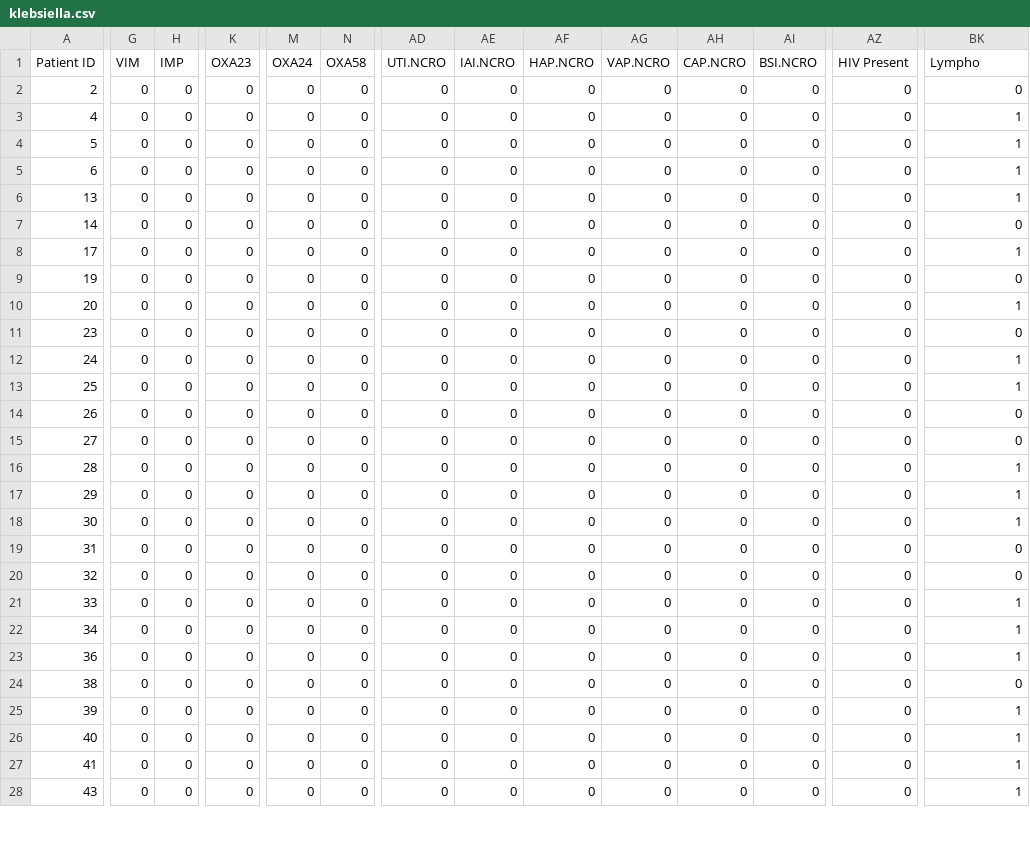
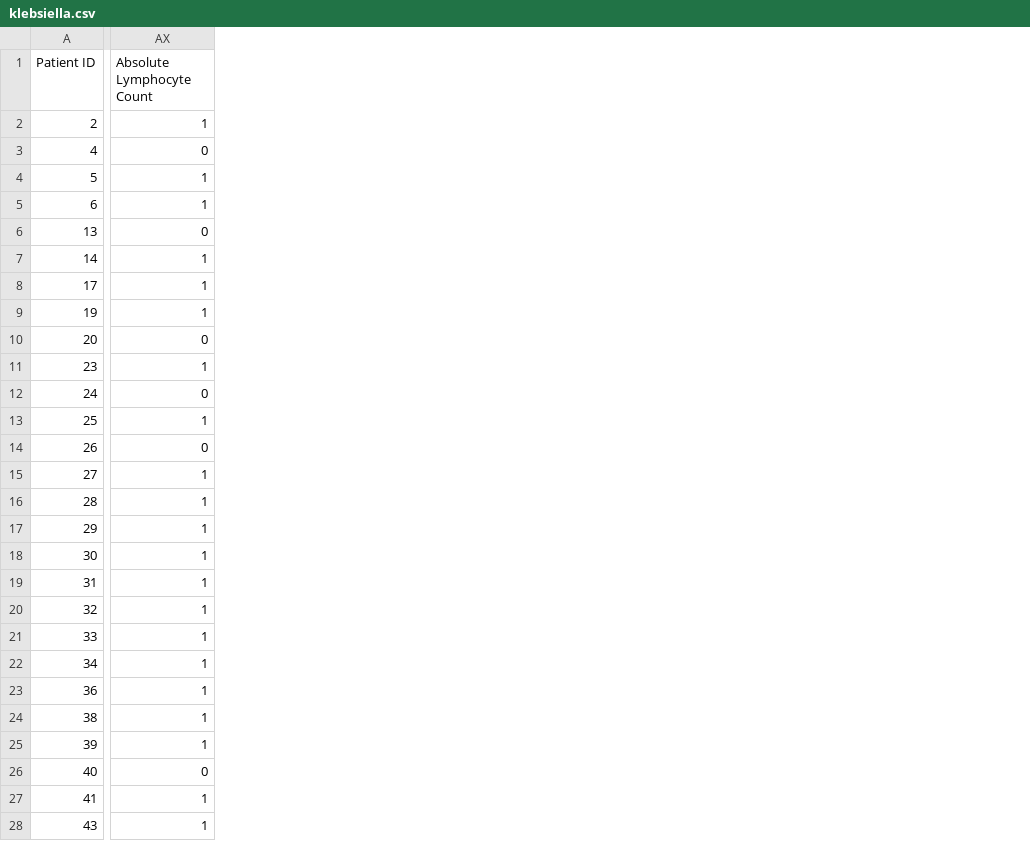
Before and after one commit to Anushka812/CORAL-python-scripts-results, a CSV file: complete_data_116/klebsiella.csv, drawn as a sheet; only a part is shown, gaps mark what is left out; removed rows and columns are numbered as before the commit, all else as after; the diff covers the shown part only; the diff names each change by its address in the sheet, - before the commit and + after, or states it on an @@ line.

Commit message:
Complete data upload

```diff
--- a/complete_data_116/klebsiella.csv
+++ b/complete_data_116/klebsiella.csv
-column G (VIM), rows 2-28: all 0
-column H (IMP), rows 2-28: all 0
-column K (OXA23), rows 2-28: all 0
-column M (OXA24), rows 2-28: all 0
-column N (OXA58), rows 2-28: all 0
-column AD (UTI.NCRO), rows 2-28: all 0
-column AE (IAI.NCRO), rows 2-28: all 0
-column AF (HAP.NCRO), rows 2-28: all 0
-column AG (VAP.NCRO), rows 2-28: all 0
-column AH (CAP.NCRO), rows 2-28: all 0
-column AI (BSI.NCRO), rows 2-28: all 0
-column AZ (HIV Present), rows 2-28: all 0
-AX1: Lympho
+AX1: Absolute Lymphocyte Count
-AX2 (Absolute Lymphocyte Count): 0
+AX2 (Absolute Lymphocyte Count): 1
-AX3 (Absolute Lymphocyte Count): 1
+AX3 (Absolute Lymphocyte Count): 0
-AX6 (Absolute Lymphocyte Count): 1
+AX6 (Absolute Lymphocyte Count): 0
-AX7 (Absolute Lymphocyte Count): 0
+AX7 (Absolute Lymphocyte Count): 1
-AX9 (Absolute Lymphocyte Count): 0
+AX9 (Absolute Lymphocyte Count): 1
-AX10 (Absolute Lymphocyte Count): 1
+AX10 (Absolute Lymphocyte Count): 0
-AX11 (Absolute Lymphocyte Count): 0
+AX11 (Absolute Lymphocyte Count): 1
-AX12 (Absolute Lymphocyte Count): 1
+AX12 (Absolute Lymphocyte Count): 0
-AX15 (Absolute Lymphocyte Count): 0
+AX15 (Absolute Lymphocyte Count): 1
-AX19:AX20 (Absolute Lymphocyte Count): 0
+AX19:AX20 (Absolute Lymphocyte Count): 1
-AX24 (Absolute Lymphocyte Count): 0
+AX24 (Absolute Lymphocyte Count): 1
-AX26 (Absolute Lymphocyte Count): 1
+AX26 (Absolute Lymphocyte Count): 0
```
Also changed, not shown: 1 removed row, 5 removed columns and 72 edited cells elsewhere in this file, complete_data_116/acinetobacter.csv, complete_data_116/ecoli.csv, 25 other files.
